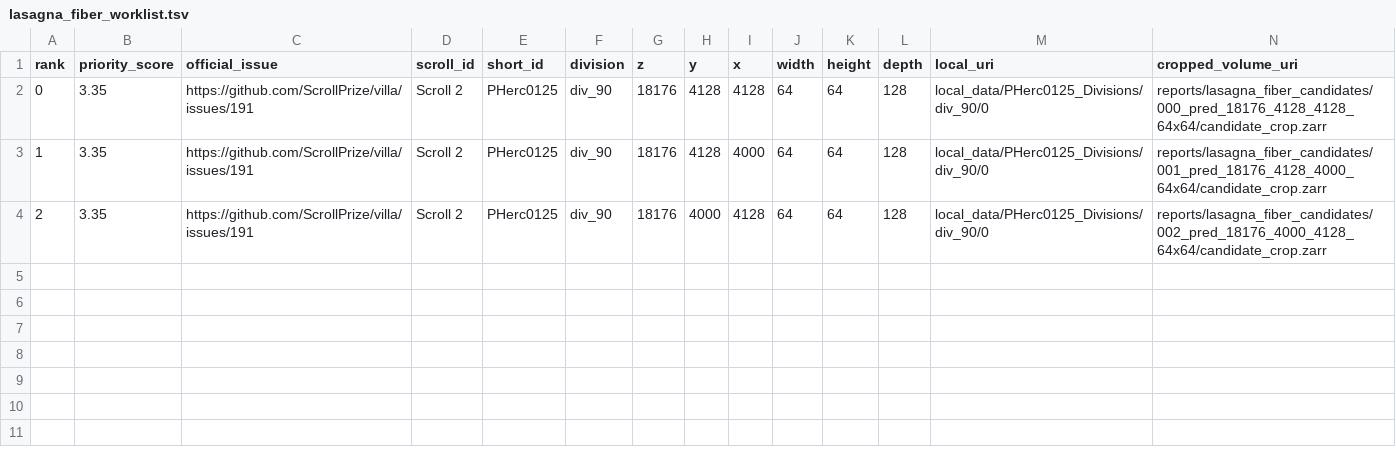
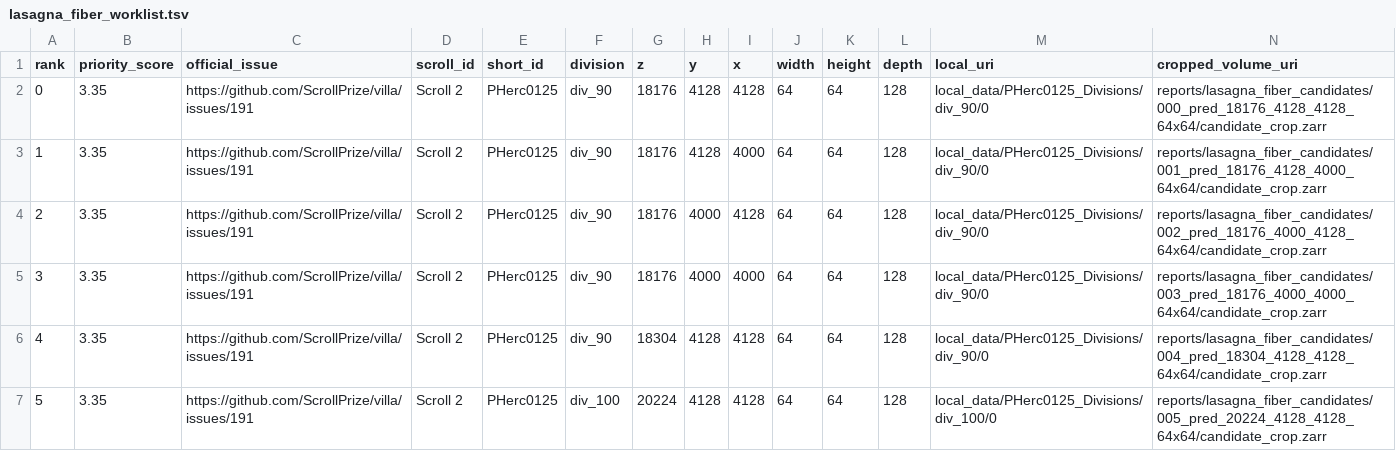
Before and after one commit to jonmarrs/vesuvius-autoresearch, a TSV file: reports/lasagna_fiber_worklist.tsv, drawn as a sheet; only a part is shown; rows hold the shown columns only; the diff names each change by its address in the sheet, - before the commit and + after, or states it on an @@ line.

Commit message:
Add resumable Lasagna execution

```diff
--- a/reports/lasagna_fiber_worklist.tsv
+++ b/reports/lasagna_fiber_worklist.tsv
+row 5: 3 | 3.35 | https://github.com/ScrollPrize/villa/issues/191 | Scroll 2 | PHerc0125 | div_90 | 18176 | 4000 | 4000 | 64 | 64 | 128 | local_data/PHerc0125_Divisions/div_90/0 | reports/lasagna_fiber_candidates/003_pred_18176_4000_4000_64x64/candidate_crop.zarr
+row 6: 4 | 3.35 | https://github.com/ScrollPrize/villa/issues/191 | Scroll 2 | PHerc0125 | div_90 | 18304 | 4128 | 4128 | 64 | 64 | 128 | local_data/PHerc0125_Divisions/div_90/0 | reports/lasagna_fiber_candidates/004_pred_18304_4128_4128_64x64/candidate_crop.zarr
+row 7: 5 | 3.35 | https://github.com/ScrollPrize/villa/issues/191 | Scroll 2 | PHerc0125 | div_100 | 20224 | 4128 | 4128 | 64 | 64 | 128 | local_data/PHerc0125_Divisions/div_100/0 | reports/lasagna_fiber_candidates/005_pred_20224_4128_4128_64x64/candidate_crop.zarr
```
Also changed, not shown: 3 other files.
